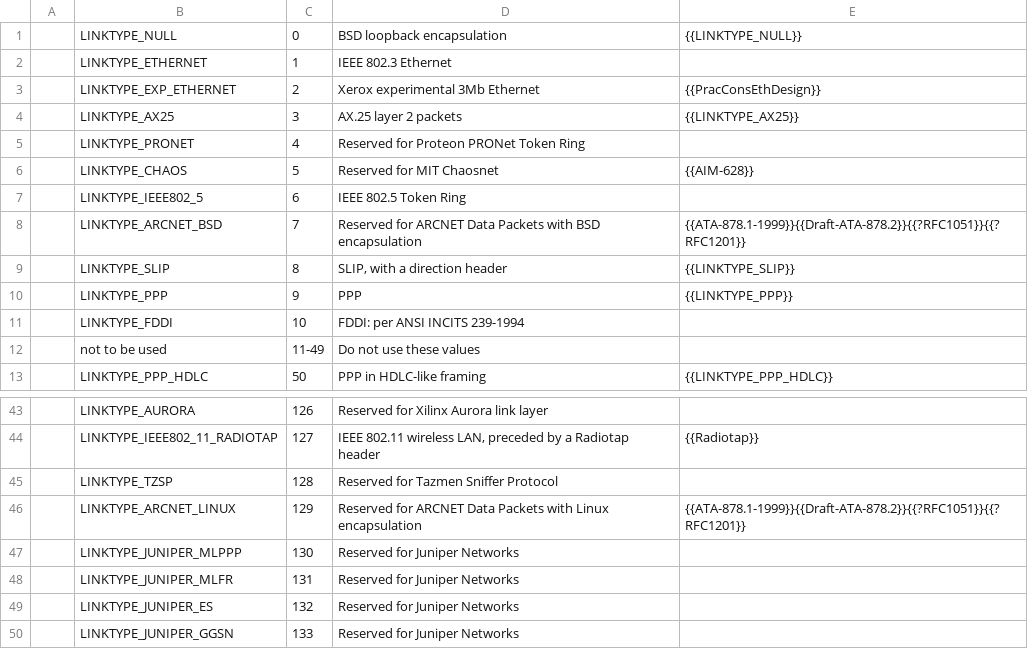
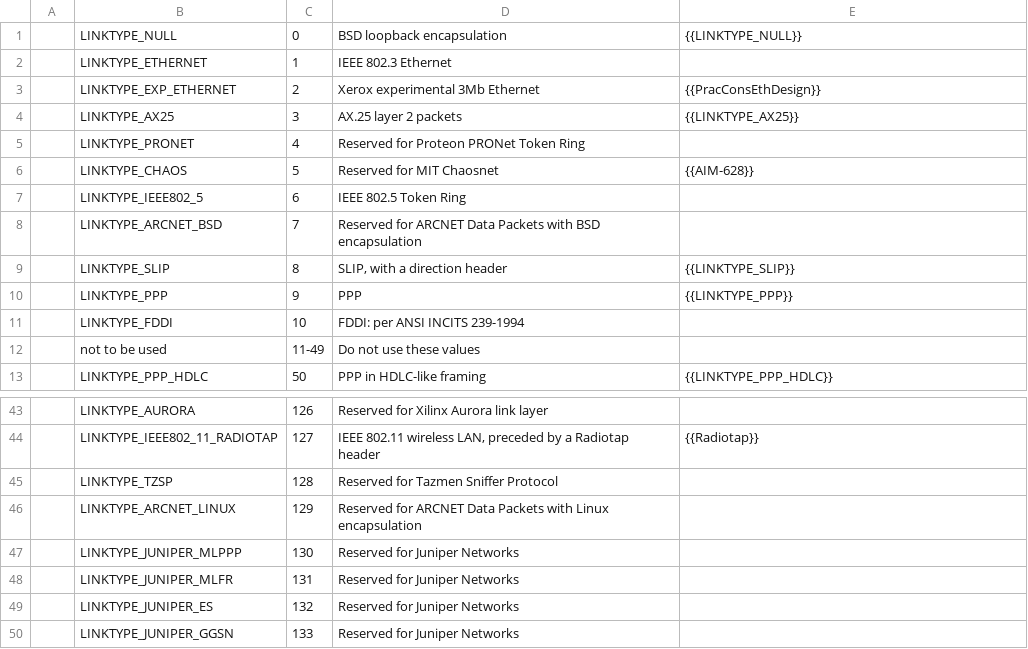
Before and after one commit to IETF-OPSAWG-WG/draft-ietf-opsawg-pcap, a CSV file: linktypes.csv, drawn as a sheet; only a part is shown, gaps mark what is left out.

Commit message:
linktypes: remove references for "Reserved for ARCNET" linktypes.
Those are a bit of a mess, and will probably need LINKTYPE_ pages to
explain all the nuances; we won't do tha now, we can do that in a later
I-D/RFC if we want.

(At least one of them, for example, provides, for fragmented ARCNET
packets, all the fragments *and* the reassembled packet, as I remember
from looking at the OS code.)

```diff
--- a/linktypes.csv
+++ b/linktypes.csv
@@ -7,3 +7,3 @@
 |LINKTYPE_IEEE802_5|6|IEEE 802.5 Token Ring|
-|LINKTYPE_ARCNET_BSD|7|Reserved for ARCNET Data Packets with BSD encapsulation|{{ATA-878.1-1999}}{{Draft-ATA-878.2}}{{?RFC1051}}{{?RFC1201}}
+|LINKTYPE_ARCNET_BSD|7|Reserved for ARCNET Data Packets with BSD encapsulation|
 |LINKTYPE_SLIP|8|SLIP, with a direction header|{{LINKTYPE_SLIP}}
@@ -45,3 +45,3 @@
 |LINKTYPE_TZSP|128|Reserved for Tazmen Sniffer Protocol|
-|LINKTYPE_ARCNET_LINUX|129|Reserved for ARCNET Data Packets with Linux encapsulation|{{ATA-878.1-1999}}{{Draft-ATA-878.2}}{{?RFC1051}}{{?RFC1201}}
+|LINKTYPE_ARCNET_LINUX|129|Reserved for ARCNET Data Packets with Linux encapsulation|
 |LINKTYPE_JUNIPER_MLPPP|130|Reserved for Juniper Networks|
```
Also changed, not shown: 2 other files.
